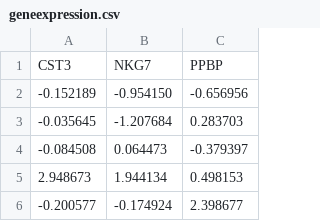
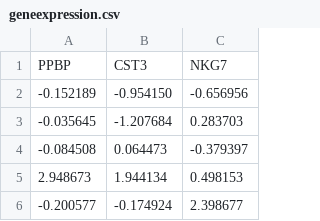
Before and after one commit to io0/scRNA, a CSV file: geneexpression.csv, drawn as a sheet; only a part is shown.

```diff
--- a/geneexpression.csv
+++ b/geneexpression.csv
@@ -1,2 +1,2 @@
-CST3,NKG7,PPBP
+PPBP,CST3,NKG7
 -0.152189,-0.954150,-0.656956
```
Also changed, not shown: 1 other file.
